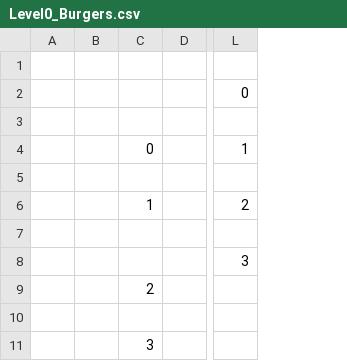
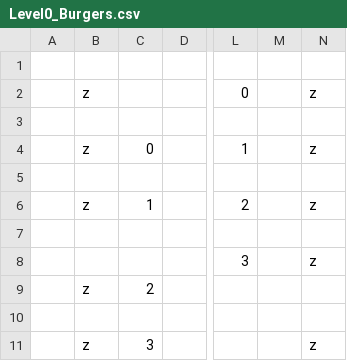
Before and after one commit to Yannick-Ruijter/prog4_engine, a CSV file: Data/Levels/Level0_Burgers.csv, drawn as a sheet; only a part is shown, gaps mark what is left out; removed rows and columns are numbered as before the commit, all else as after; the diff names each change by its address in the sheet, - before the commit and + after, or states it on an @@ line.

```diff
--- a/Data/Levels/Level0_Burgers.csv
+++ b/Data/Levels/Level0_Burgers.csv
-column B, empty
+column B, rows 2-11: z |  | z |  | z |  |  | z |  | z
+column M, empty
+column N, rows 2-11: z |  | z |  | z |  | z |  |  | z
```
Also changed, not shown: Data/Levels/Level1_Burgers.csv, Data/Levels/Level2_Burgers.csv, 17 other files.
